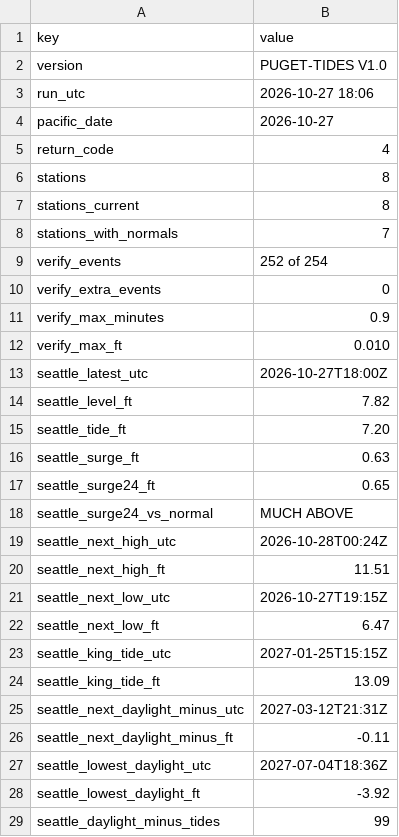
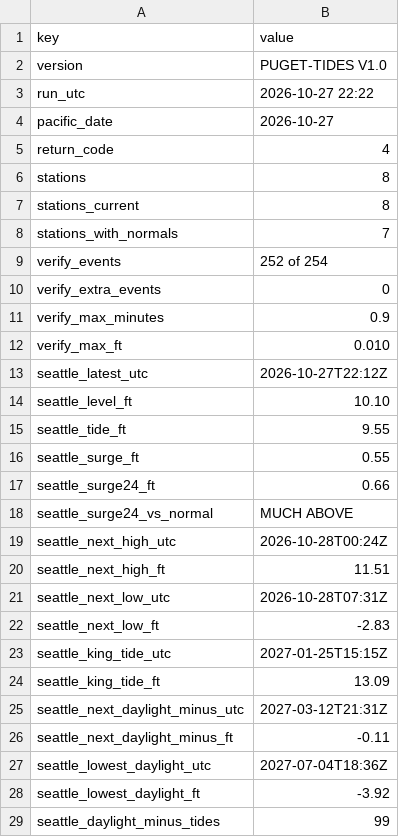
Before and after one commit to bdgroves/puget-tides, a CSV file: summary.csv, drawn as a sheet; only a part is shown.

```diff
--- a/summary.csv
+++ b/summary.csv
@@ -2,3 +2,3 @@ key,value
 version,PUGET-TIDES V1.0
-run_utc,2026-10-27 18:06
+run_utc,2026-10-27 22:22
 pacific_date,2026-10-27
@@ -12,7 +12,7 @@ verify_max_minutes,0.9
 verify_max_ft,0.010
-seattle_latest_utc,2026-10-27T18:00Z
-seattle_level_ft,7.82
-seattle_tide_ft,7.20
-seattle_surge_ft,0.63
-seattle_surge24_ft,0.65
+seattle_latest_utc,2026-10-27T22:12Z
+seattle_level_ft,10.10
+seattle_tide_ft,9.55
+seattle_surge_ft,0.55
+seattle_surge24_ft,0.66
 seattle_surge24_vs_normal,MUCH ABOVE
@@ -20,4 +20,4 @@ seattle_next_high_utc,2026-10-28T00:24Z
 seattle_next_high_ft,11.51
-seattle_next_low_utc,2026-10-27T19:15Z
-seattle_next_low_ft,6.47
+seattle_next_low_utc,2026-10-28T07:31Z
+seattle_next_low_ft,-2.83
 seattle_king_tide_utc,2027-01-25T15:15Z
```
Also changed, not shown: datums.csv, harcon.csv, 7 other files.
